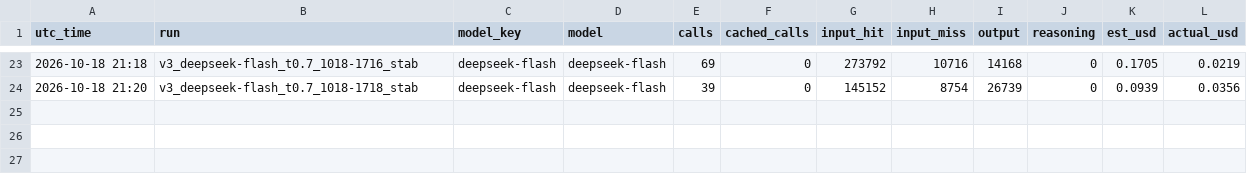
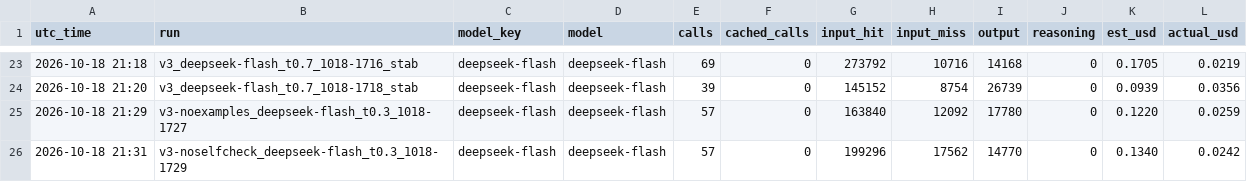
Before and after one commit to anmolshetty02/homestretch, a CSV file: results/spend.csv, drawn as a sheet; only a part is shown, gaps mark what is left out; the diff names each change by its address in the sheet, - before the commit and + after, or states it on an @@ line.

```diff
--- a/results/spend.csv
+++ b/results/spend.csv
+row 25: 2026-10-18 21:29 | v3-noexamples_deepseek-flash_t0.3_1018-1727 | deepseek-flash | deepseek-flash | 57 | 0 | 163840 | 12092 | 17780 | 0 | 0.1220 | 0.0259
+row 26: 2026-10-18 21:31 | v3-noselfcheck_deepseek-flash_t0.3_1018-1729 | deepseek-flash | deepseek-flash | 57 | 0 | 199296 | 17562 | 14770 | 0 | 0.1340 | 0.0242
```
Also changed, not shown: 12 other files.
